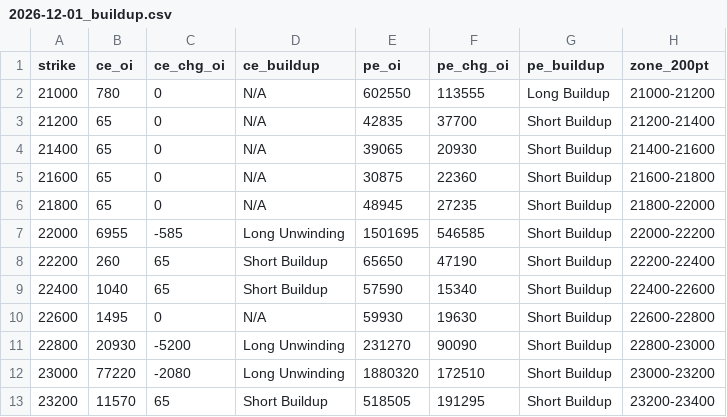
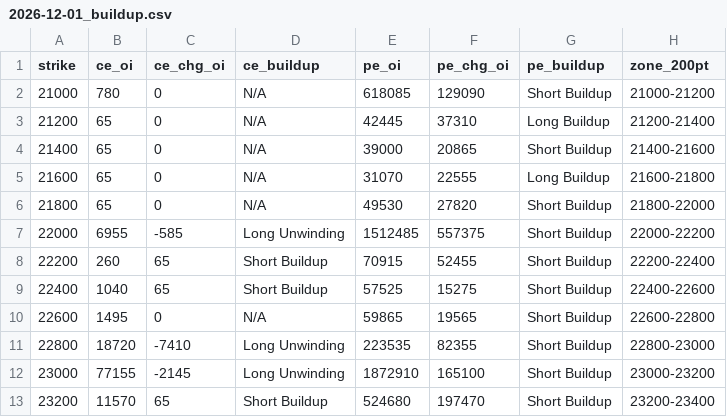
Before and after one commit to ddtambe/Nifty50_Options, a CSV file: data/2026-11-25/2026-12-01_buildup.csv, drawn as a sheet; only a part is shown; the diff covers the shown part only.

```diff
--- a/data/2026-11-25/2026-12-01_buildup.csv
+++ b/data/2026-11-25/2026-12-01_buildup.csv
@@ -1,13 +1,13 @@
 strike,ce_oi,ce_chg_oi,ce_buildup,pe_oi,pe_chg_oi,pe_buildup,zone_200pt
-21000,780,0,N/A,602550,113555,Long Buildup,21000-21200
-21200,65,0,N/A,42835,37700,Short Buildup,21200-21400
-21400,65,0,N/A,39065,20930,Short Buildup,21400-21600
-21600,65,0,N/A,30875,22360,Short Buildup,21600-21800
-21800,65,0,N/A,48945,27235,Short Buildup,21800-22000
-22000,6955,-585,Long Unwinding,1501695,546585,Short Buildup,22000-22200
-22200,260,65,Short Buildup,65650,47190,Short Buildup,22200-22400
-22400,1040,65,Short Buildup,57590,15340,Short Buildup,22400-22600
-22600,1495,0,N/A,59930,19630,Short Buildup,22600-22800
-22800,20930,-5200,Long Unwinding,231270,90090,Short Buildup,22800-23000
-23000,77220,-2080,Long Unwinding,1880320,172510,Short Buildup,23000-23200
-23200,11570,65,Short Buildup,518505,191295,Short Buildup,23200-23400
+21000,780,0,N/A,618085,129090,Short Buildup,21000-21200
+21200,65,0,N/A,42445,37310,Long Buildup,21200-21400
+21400,65,0,N/A,39000,20865,Short Buildup,21400-21600
+21600,65,0,N/A,31070,22555,Long Buildup,21600-21800
+21800,65,0,N/A,49530,27820,Short Buildup,21800-22000
+22000,6955,-585,Long Unwinding,1512485,557375,Short Buildup,22000-22200
+22200,260,65,Short Buildup,70915,52455,Short Buildup,22200-22400
+22400,1040,65,Short Buildup,57525,15275,Short Buildup,22400-22600
+22600,1495,0,N/A,59865,19565,Short Buildup,22600-22800
+22800,18720,-7410,Long Unwinding,223535,82355,Short Buildup,22800-23000
+23000,77155,-2145,Long Unwinding,1872910,165100,Short Buildup,23000-23200
+23200,11570,65,Short Buildup,524680,197470,Short Buildup,23200-23400
```
Also changed, not shown: 77 edited cells elsewhere in this file, data/2026-11-25/2026-12-01_raw.csv, data/2026-11-25/2026-12-08_buildup.csv, 7 other files.
